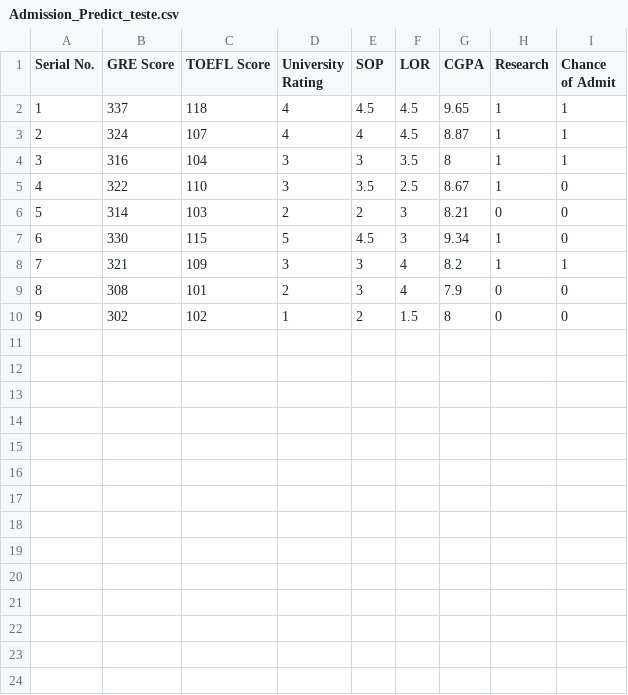
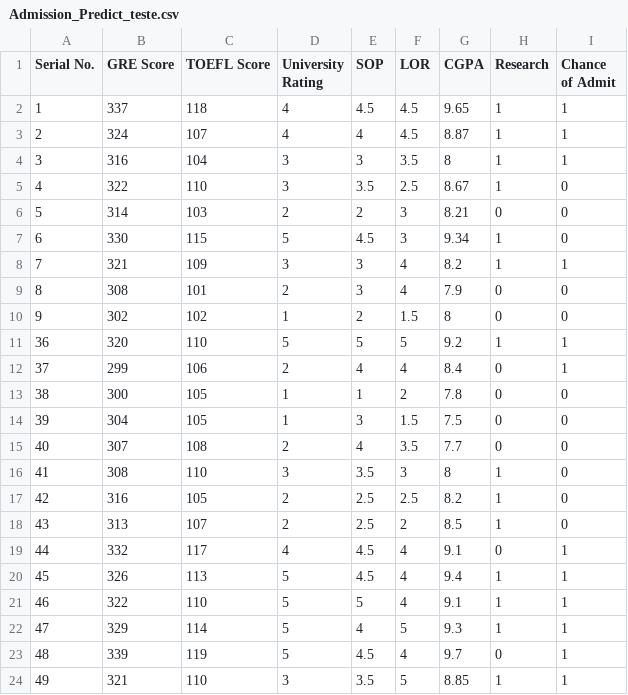
Before and after one commit to Vaszelewski/pucrio-mvp-sprint3-dataset, a CSV file: Admission_Predict_teste.csv, drawn as a sheet; the diff names each change by its address in the sheet, - before the commit and + after, or states it on an @@ line.

Commit message:
Update Admission_Predict_teste.csv

```diff
--- a/Admission_Predict_teste.csv
+++ b/Admission_Predict_teste.csv
+row 11: 36 | 320 | 110 | 5 | 5 | 5 | 9.2 | 1 | 1
+row 12: 37 | 299 | 106 | 2 | 4 | 4 | 8.4 | 0 | 1
+row 13: 38 | 300 | 105 | 1 | 1 | 2 | 7.8 | 0 | 0
+row 14: 39 | 304 | 105 | 1 | 3 | 1.5 | 7.5 | 0 | 0
+row 15: 40 | 307 | 108 | 2 | 4 | 3.5 | 7.7 | 0 | 0
+row 16: 41 | 308 | 110 | 3 | 3.5 | 3 | 8 | 1 | 0
+row 17: 42 | 316 | 105 | 2 | 2.5 | 2.5 | 8.2 | 1 | 0
+row 18: 43 | 313 | 107 | 2 | 2.5 | 2 | 8.5 | 1 | 0
+row 19: 44 | 332 | 117 | 4 | 4.5 | 4 | 9.1 | 0 | 1
+row 20: 45 | 326 | 113 | 5 | 4.5 | 4 | 9.4 | 1 | 1
+row 21: 46 | 322 | 110 | 5 | 5 | 4 | 9.1 | 1 | 1
+row 22: 47 | 329 | 114 | 5 | 4 | 5 | 9.3 | 1 | 1
+row 23: 48 | 339 | 119 | 5 | 4.5 | 4 | 9.7 | 0 | 1
+row 24: 49 | 321 | 110 | 3 | 3.5 | 5 | 8.85 | 1 | 1
```
